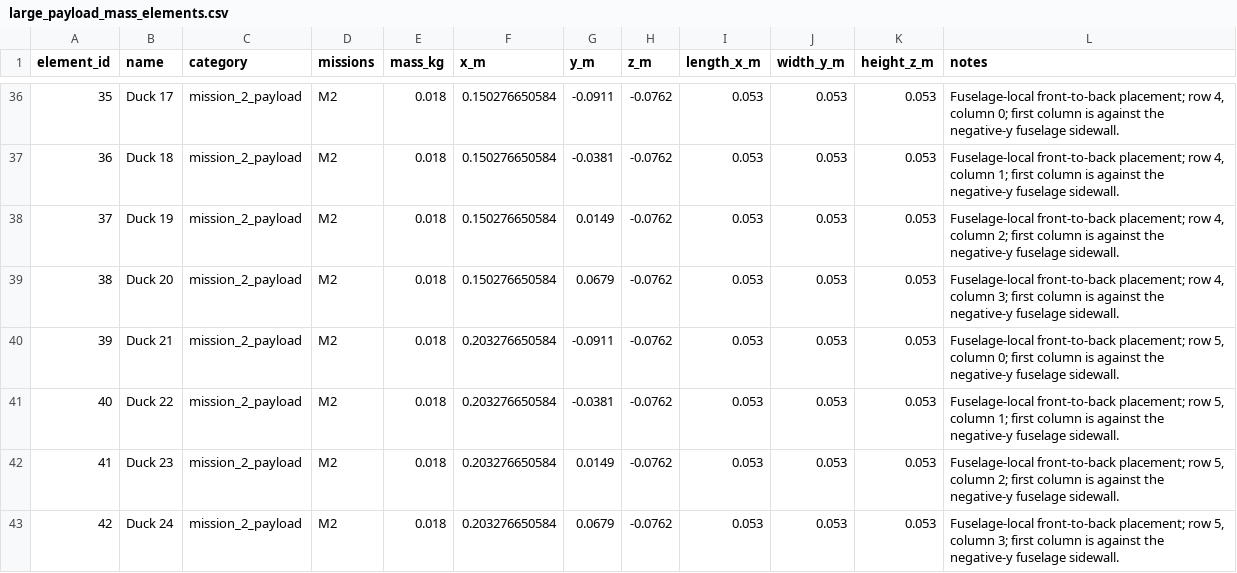
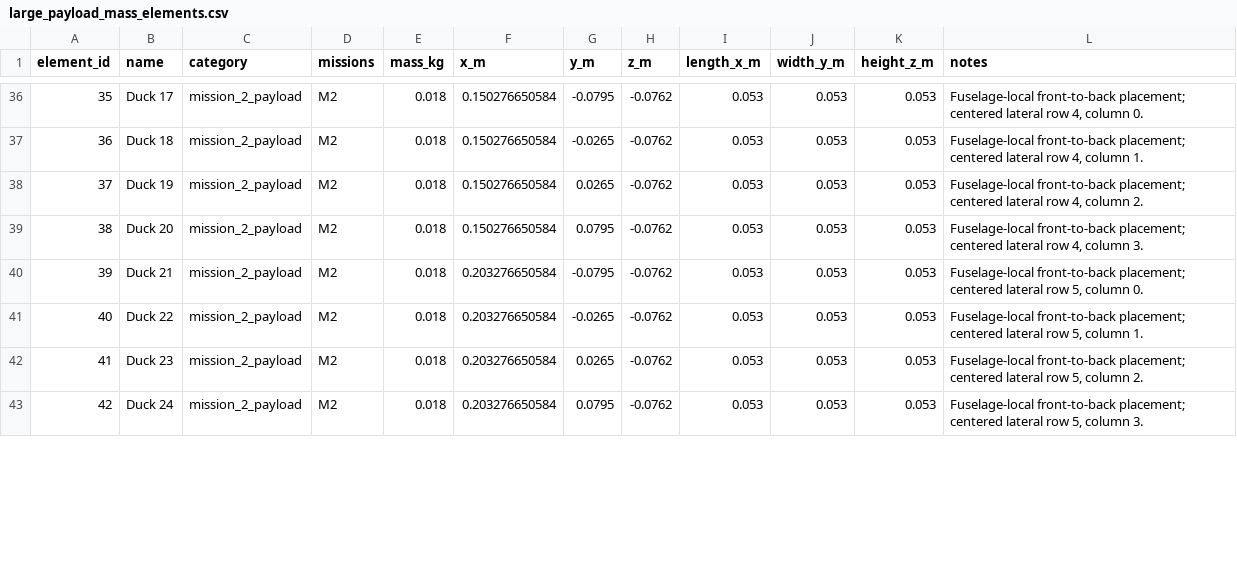
Before and after one commit to Cornell-Design-Build-Fly/sizing-scoring-26-27, a CSV file: data_dump/mech_design_sweep/large_payload_mass_elements.csv, drawn as a sheet; only a part is shown, gaps mark what is left out; the diff covers the shown part only.

```diff
--- a/data_dump/mech_design_sweep/large_payload_mass_elements.csv
+++ b/data_dump/mech_design_sweep/large_payload_mass_elements.csv
@@ -36,8 +36,8 @@ element_id,name,category,missions,mass_kg,x_m,y_m,z_m,length_x_m,width_y_m,heigh
-35,Duck 17,mission_2_payload,M2,0.018,0.150276650584,-0.0911,-0.0762,0.053,0.053,0.053,"Fuselage-local front-to-back placement; row 4, column 0; first column is against the negative-y fuselage sidewall."
-36,Duck 18,mission_2_payload,M2,0.018,0.150276650584,-0.0381,-0.0762,0.053,0.053,0.053,"Fuselage-local front-to-back placement; row 4, column 1; first column is against the negative-y fuselage sidewall."
-37,Duck 19,mission_2_payload,M2,0.018,0.150276650584,0.0149,-0.0762,0.053,0.053,0.053,"Fuselage-local front-to-back placement; row 4, column 2; first column is against the negative-y fuselage sidewall."
-38,Duck 20,mission_2_payload,M2,0.018,0.150276650584,0.0679,-0.0762,0.053,0.053,0.053,"Fuselage-local front-to-back placement; row 4, column 3; first column is against the negative-y fuselage sidewall."
-39,Duck 21,mission_2_payload,M2,0.018,0.203276650584,-0.0911,-0.0762,0.053,0.053,0.053,"Fuselage-local front-to-back placement; row 5, column 0; first column is against the negative-y fuselage sidewall."
-40,Duck 22,mission_2_payload,M2,0.018,0.203276650584,-0.0381,-0.0762,0.053,0.053,0.053,"Fuselage-local front-to-back placement; row 5, column 1; first column is against the negative-y fuselage sidewall."
-41,Duck 23,mission_2_payload,M2,0.018,0.203276650584,0.0149,-0.0762,0.053,0.053,0.053,"Fuselage-local front-to-back placement; row 5, column 2; first column is against the negative-y fuselage sidewall."
-42,Duck 24,mission_2_payload,M2,0.018,0.203276650584,0.0679,-0.0762,0.053,0.053,0.053,"Fuselage-local front-to-back placement; row 5, column 3; first column is against the negative-y fuselage sidewall."
+35,Duck 17,mission_2_payload,M2,0.018,0.150276650584,-0.0795,-0.0762,0.053,0.053,0.053,"Fuselage-local front-to-back placement; centered lateral row 4, column 0."
+36,Duck 18,mission_2_payload,M2,0.018,0.150276650584,-0.0265,-0.0762,0.053,0.053,0.053,"Fuselage-local front-to-back placement; centered lateral row 4, column 1."
+37,Duck 19,mission_2_payload,M2,0.018,0.150276650584,0.0265,-0.0762,0.053,0.053,0.053,"Fuselage-local front-to-back placement; centered lateral row 4, column 2."
+38,Duck 20,mission_2_payload,M2,0.018,0.150276650584,0.0795,-0.0762,0.053,0.053,0.053,"Fuselage-local front-to-back placement; centered lateral row 4, column 3."
+39,Duck 21,mission_2_payload,M2,0.018,0.203276650584,-0.0795,-0.0762,0.053,0.053,0.053,"Fuselage-local front-to-back placement; centered lateral row 5, column 0."
+40,Duck 22,mission_2_payload,M2,0.018,0.203276650584,-0.0265,-0.0762,0.053,0.053,0.053,"Fuselage-local front-to-back placement; centered lateral row 5, column 1."
+41,Duck 23,mission_2_payload,M2,0.018,0.203276650584,0.0265,-0.0762,0.053,0.053,0.053,"Fuselage-local front-to-back placement; centered lateral row 5, column 2."
+42,Duck 24,mission_2_payload,M2,0.018,0.203276650584,0.0795,-0.0762,0.053,0.053,0.053,"Fuselage-local front-to-back placement; centered lateral row 5, column 3."
```
Also changed, not shown: 110 edited cells elsewhere in this file, data_dump/mech_design_sweep/large_payload_mission_summary.csv, data_dump/mech_design_sweep/medium_payload_mass_elements.csv, 10 other files.
